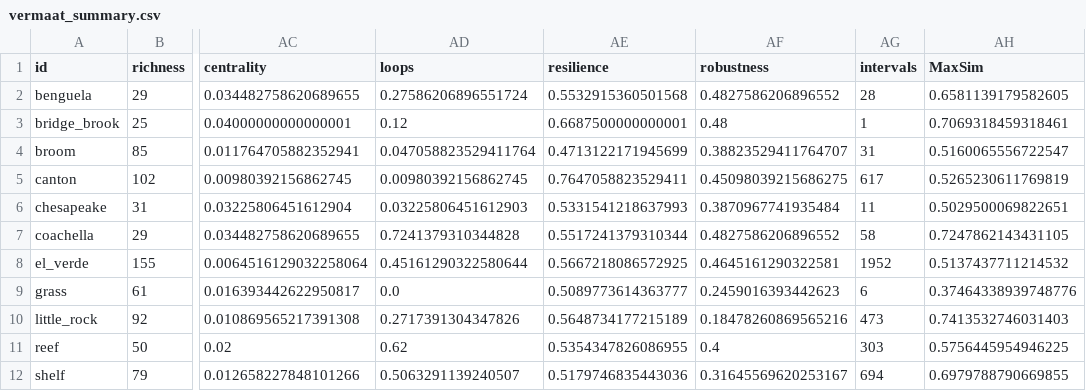
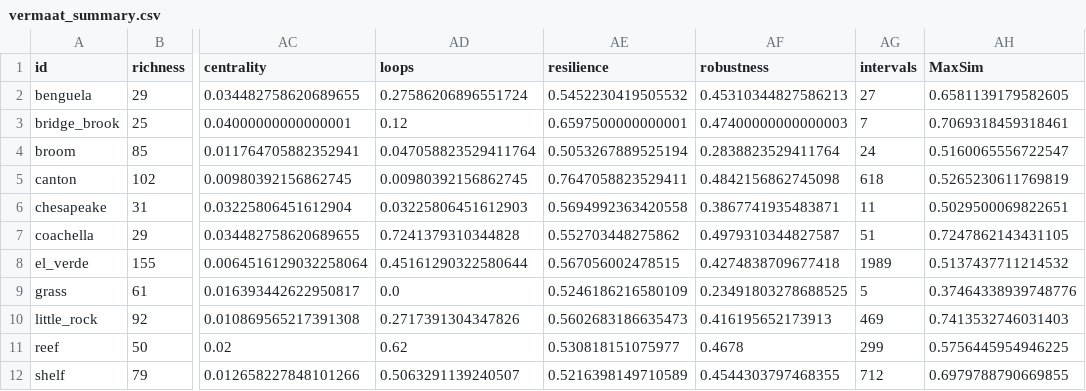
Before and after one commit to BecksLab/ms_feature_selection, a CSV file: code/data/vermaat_2009/vermaat_summary.csv, drawn as a sheet; only a part is shown, gaps mark what is left out; the diff covers the shown part only; the diff names each change by its address in the sheet, - before the commit and + after, or states it on an @@ line.

```diff
--- a/code/data/vermaat_2009/vermaat_summary.csv
+++ b/code/data/vermaat_2009/vermaat_summary.csv
-AE2 (resilience): 0.5532915360501568
+AE2 (resilience): 0.5452230419505532
-AF2 (robustness): 0.4827586206896552
+AF2 (robustness): 0.45310344827586213
-AG2 (intervals): 28
+AG2 (intervals): 27
-AE3 (resilience): 0.6687500000000001
+AE3 (resilience): 0.6597500000000001
-AF3 (robustness): 0.48
+AF3 (robustness): 0.47400000000000003
-AG3 (intervals): 1
+AG3 (intervals): 7
-AE4 (resilience): 0.4713122171945699
+AE4 (resilience): 0.5053267889525194
-AF4 (robustness): 0.38823529411764707
+AF4 (robustness): 0.2838823529411764
-AG4 (intervals): 31
+AG4 (intervals): 24
-AF5 (robustness): 0.45098039215686275
+AF5 (robustness): 0.4842156862745098
-AG5 (intervals): 617
+AG5 (intervals): 618
-AE6 (resilience): 0.5331541218637993
+AE6 (resilience): 0.5694992363420558
-AF6 (robustness): 0.3870967741935484
+AF6 (robustness): 0.3867741935483871
-AE7 (resilience): 0.5517241379310344
+AE7 (resilience): 0.552703448275862
-AF7 (robustness): 0.4827586206896552
+AF7 (robustness): 0.4979310344827587
-AG7 (intervals): 58
+AG7 (intervals): 51
-AE8 (resilience): 0.5667218086572925
+AE8 (resilience): 0.567056002478515
-AF8 (robustness): 0.4645161290322581
+AF8 (robustness): 0.4274838709677418
-AG8 (intervals): 1952
+AG8 (intervals): 1989
-AE9 (resilience): 0.5089773614363777
+AE9 (resilience): 0.5246186216580109
-AF9 (robustness): 0.2459016393442623
+AF9 (robustness): 0.23491803278688525
-AG9 (intervals): 6
+AG9 (intervals): 5
-AE10 (resilience): 0.5648734177215189
+AE10 (resilience): 0.5602683186635473
-AF10 (robustness): 0.18478260869565216
+AF10 (robustness): 0.416195652173913
-AG10 (intervals): 473
+AG10 (intervals): 469
-AE11 (resilience): 0.5354347826086955
+AE11 (resilience): 0.530818151075977
-AF11 (robustness): 0.4
+AF11 (robustness): 0.4678
-AG11 (intervals): 303
+AG11 (intervals): 299
-AE12 (resilience): 0.5179746835443036
+AE12 (resilience): 0.5216398149710589
-AF12 (robustness): 0.31645569620253167
+AF12 (robustness): 0.4544303797468355
-AG12 (intervals): 694
+AG12 (intervals): 712
```
Also changed, not shown: 13 edited cells elsewhere in this file, code/data/cleaned/all_networks.csv, code/data/cleaned/vermaat_subset.csv, 3 other files.
